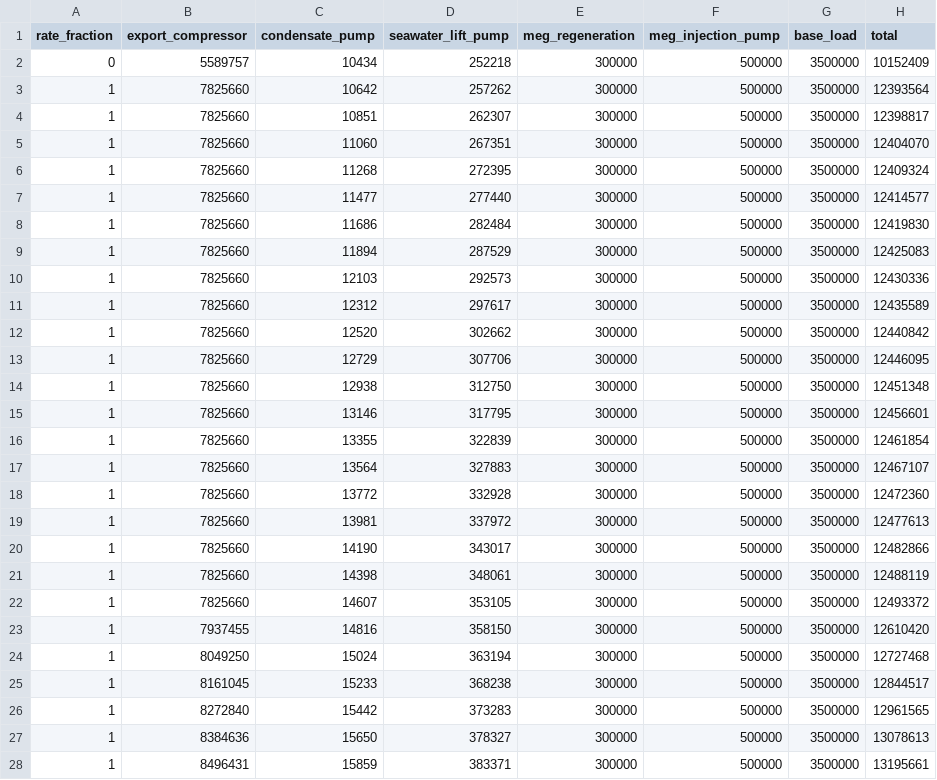
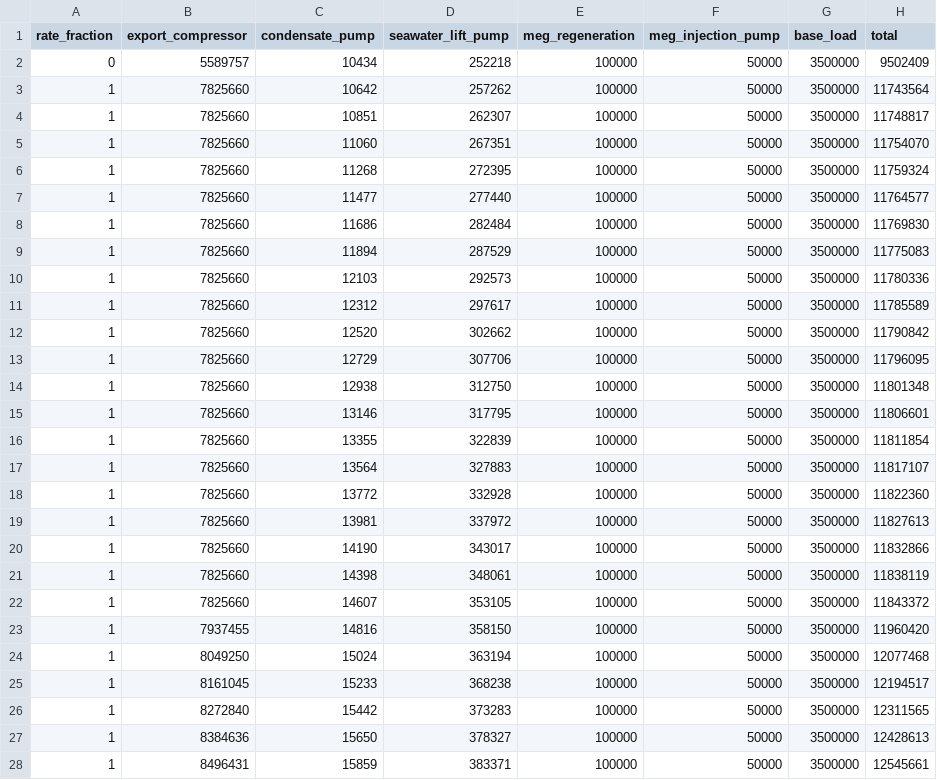
Before and after one commit to chilalaabubakar/fallresearch, a CSV file: results/tanzania/process_power_table.csv, drawn as a sheet; only a part is shown; the diff covers the shown part only.

Commit message:
Tanzania rerun in progress: design point and first schedules with verified duties

```diff
--- a/results/tanzania/process_power_table.csv
+++ b/results/tanzania/process_power_table.csv
@@ -1,28 +1,28 @@
 rate_fraction,export_compressor,condensate_pump,seawater_lift_pump,meg_regeneration,meg_injection_pump,base_load,total
-0,5589757,10434,252218,300000,500000,3500000,10152409
-1,7825660,10642,257262,300000,500000,3500000,12393564
-1,7825660,10851,262307,300000,500000,3500000,12398817
-1,7825660,11060,267351,300000,500000,3500000,12404070
-1,7825660,11268,272395,300000,500000,3500000,12409324
-1,7825660,11477,277440,300000,500000,3500000,12414577
-1,7825660,11686,282484,300000,500000,3500000,12419830
-1,7825660,11894,287529,300000,500000,3500000,12425083
-1,7825660,12103,292573,300000,500000,3500000,12430336
-1,7825660,12312,297617,300000,500000,3500000,12435589
-1,7825660,12520,302662,300000,500000,3500000,12440842
-1,7825660,12729,307706,300000,500000,3500000,12446095
-1,7825660,12938,312750,300000,500000,3500000,12451348
-1,7825660,13146,317795,300000,500000,3500000,12456601
-1,7825660,13355,322839,300000,500000,3500000,12461854
-1,7825660,13564,327883,300000,500000,3500000,12467107
-1,7825660,13772,332928,300000,500000,3500000,12472360
-1,7825660,13981,337972,300000,500000,3500000,12477613
-1,7825660,14190,343017,300000,500000,3500000,12482866
-1,7825660,14398,348061,300000,500000,3500000,12488119
-1,7825660,14607,353105,300000,500000,3500000,12493372
-1,7937455,14816,358150,300000,500000,3500000,12610420
-1,8049250,15024,363194,300000,500000,3500000,12727468
-1,8161045,15233,368238,300000,500000,3500000,12844517
-1,8272840,15442,373283,300000,500000,3500000,12961565
-1,8384636,15650,378327,300000,500000,3500000,13078613
-1,8496431,15859,383371,300000,500000,3500000,13195661
+0,5589757,10434,252218,100000,50000,3500000,9502409
+1,7825660,10642,257262,100000,50000,3500000,11743564
+1,7825660,10851,262307,100000,50000,3500000,11748817
+1,7825660,11060,267351,100000,50000,3500000,11754070
+1,7825660,11268,272395,100000,50000,3500000,11759324
+1,7825660,11477,277440,100000,50000,3500000,11764577
+1,7825660,11686,282484,100000,50000,3500000,11769830
+1,7825660,11894,287529,100000,50000,3500000,11775083
+1,7825660,12103,292573,100000,50000,3500000,11780336
+1,7825660,12312,297617,100000,50000,3500000,11785589
+1,7825660,12520,302662,100000,50000,3500000,11790842
+1,7825660,12729,307706,100000,50000,3500000,11796095
+1,7825660,12938,312750,100000,50000,3500000,11801348
+1,7825660,13146,317795,100000,50000,3500000,11806601
+1,7825660,13355,322839,100000,50000,3500000,11811854
+1,7825660,13564,327883,100000,50000,3500000,11817107
+1,7825660,13772,332928,100000,50000,3500000,11822360
+1,7825660,13981,337972,100000,50000,3500000,11827613
+1,7825660,14190,343017,100000,50000,3500000,11832866
+1,7825660,14398,348061,100000,50000,3500000,11838119
+1,7825660,14607,353105,100000,50000,3500000,11843372
+1,7937455,14816,358150,100000,50000,3500000,11960420
+1,8049250,15024,363194,100000,50000,3500000,12077468
+1,8161045,15233,368238,100000,50000,3500000,12194517
+1,8272840,15442,373283,100000,50000,3500000,12311565
+1,8384636,15650,378327,100000,50000,3500000,12428613
+1,8496431,15859,383371,100000,50000,3500000,12545661
```
Also changed, not shown: 102 edited cells elsewhere in this file, results/tanzania/tables/consumer_classification.csv, 4 other files.
